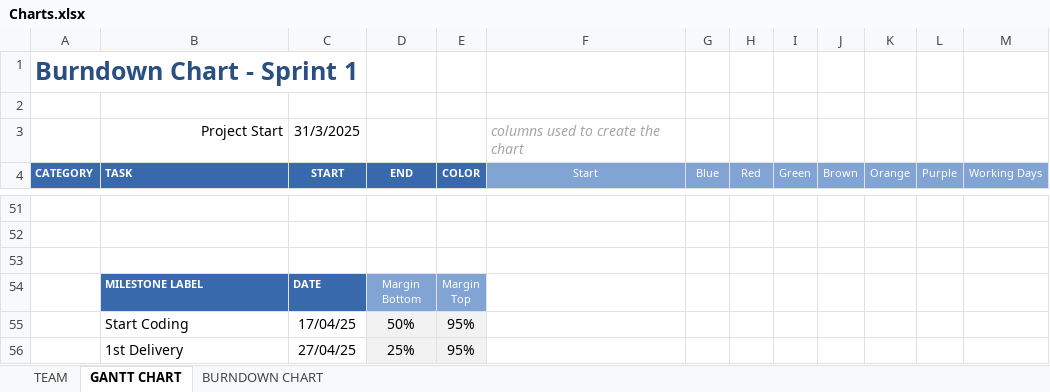
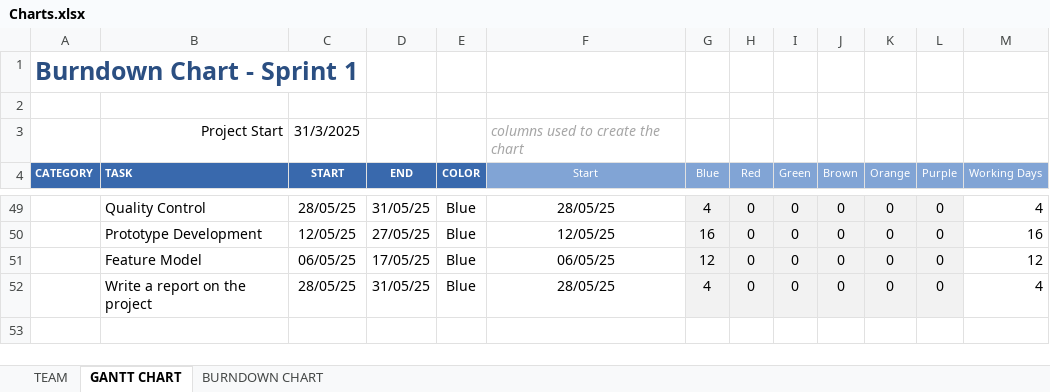
Before and after one commit to luislamy/msp, an Excel workbook: Charts.xlsx, sheet GANTT CHART, drawn as a sheet; only a part is shown, gaps mark what is left out; values as stored, in another font and other column widths than the file's, no borders; charts and pictures not drawn; removed rows and columns are numbered as before the commit, all else as after; ↵ is a line break in a cell; the diff covers the shown part only; the diff names each change by its address in the sheet, - before the commit and + after, or states it on an @@ line.

Commit message:
Update Charts.xlsx

```diff
--- a/Charts.xlsx (sheet GANTT CHART)
+++ b/Charts.xlsx (sheet GANTT CHART)
-row 49: (empty)
+row 49:  | Quality Control | 28/05/25 | 31/05/25 | Blue | 28/05/25 | 4 | 0 | 0 | 0 | 0 | 0 | 4
-G49:L51 fill: none
+G49:L51 fill: #F2F2F2
-row 50: (empty)
+row 50:  | Prototype Development | 12/05/25 | 27/05/25 | Blue | 12/05/25 | 16 | 0 | 0 | 0 | 0 | 0 | 16
-row 51: (empty)
+row 51:  | Feature Model | 06/05/25 | 17/05/25 | Blue | 06/05/25 | 12 | 0 | 0 | 0 | 0 | 0 | 12
-row 54:  | MILESTONE LABEL | DATE | Margin ↵ Bottom | Margin ↵ Top
-row 55:  | Start Coding | 17/04/25 | 50% | 95%
-row 56:  | 1st Delivery | 27/04/25 | 25% | 95%
+row 52:  | Write a report on the project | 28/05/25 | 31/05/25 | Blue | 28/05/25 | 4 | 0 | 0 | 0 | 0 | 0 | 4
```
Also changed, not shown: 5 added rows, 7 removed rows, 24 edited cells, cell formats and merged cells elsewhere in this sheet, sheet BURNDOWN CHART, formulas that keep their value, charts or pictures.
